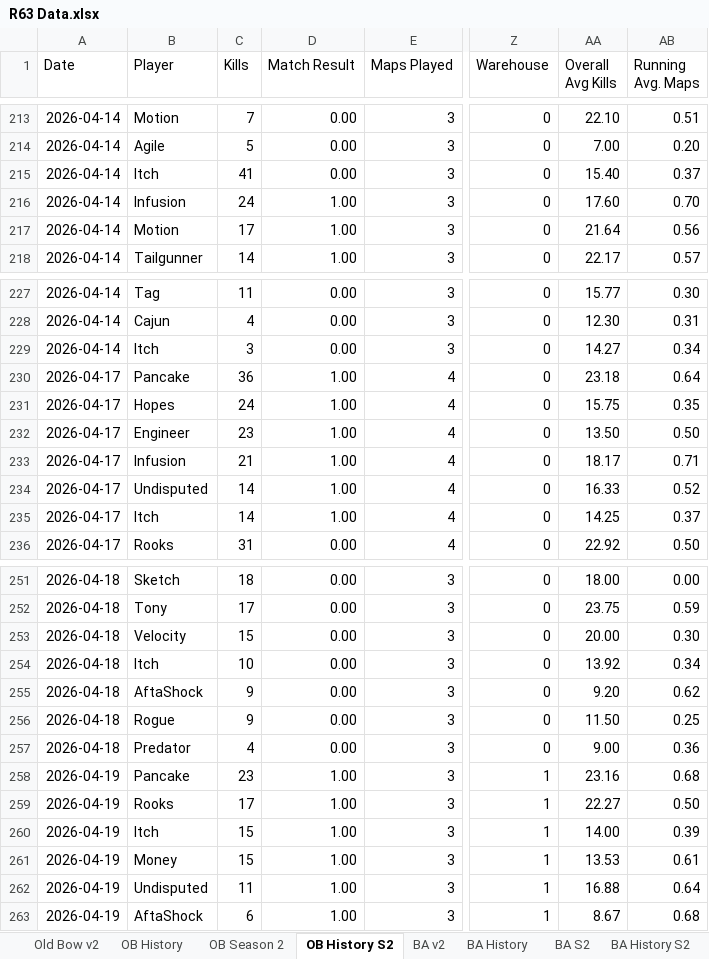
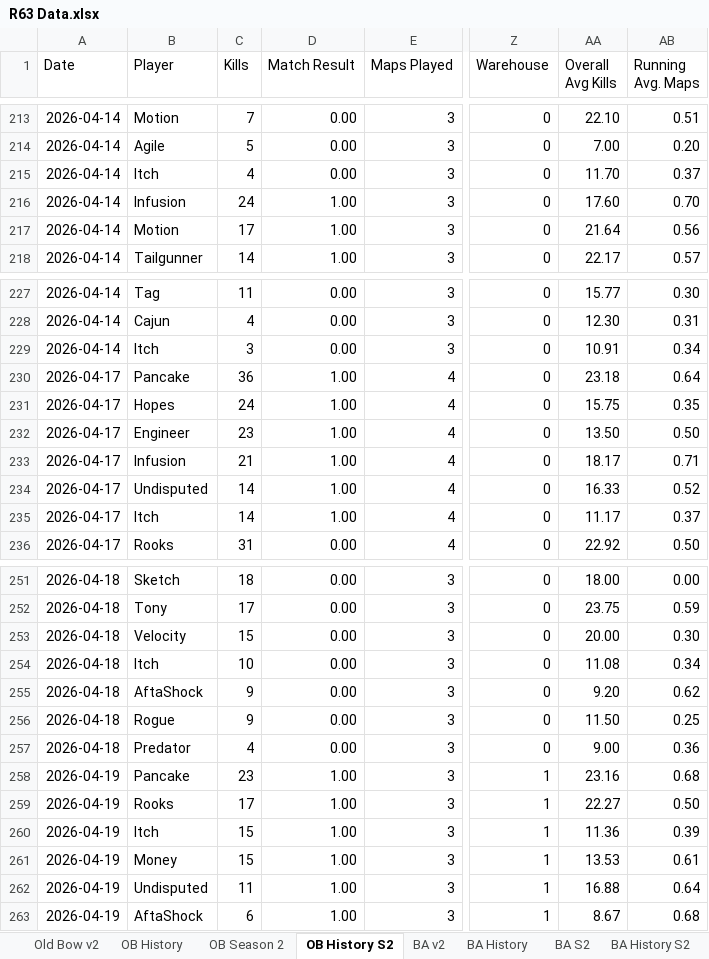
Before and after one commit to brettjmiller8-cpu/r63-stats, an Excel workbook: R63 Data.xlsx, sheet OB History S2, drawn as a sheet; only a part is shown, gaps mark what is left out; values as stored, in another font and other column widths than the file's, no borders; the diff covers the shown part only; the diff names each change by its address in the sheet, - before the commit and + after, or states it on an @@ line.

```diff
--- a/R63 Data.xlsx (sheet OB History S2)
+++ b/R63 Data.xlsx (sheet OB History S2)
-C215 (Kills): 41
+C215 (Kills): 4
-AA215 (Overall Avg Kills): 15.40
+AA215 (Overall Avg Kills): 11.70
-AA229 (Overall Avg Kills): 14.27
+AA229 (Overall Avg Kills): 10.91
-AA235 (Overall Avg Kills): 14.25
+AA235 (Overall Avg Kills): 11.17
-AA254 (Overall Avg Kills): 13.92
+AA254 (Overall Avg Kills): 11.08
-AA260 (Overall Avg Kills): 14.00
+AA260 (Overall Avg Kills): 11.36
```
Also changed, not shown: 1 edited cell elsewhere in this sheet, sheet OB History, sheet OB Season 2, sheet Old Bow v2.
